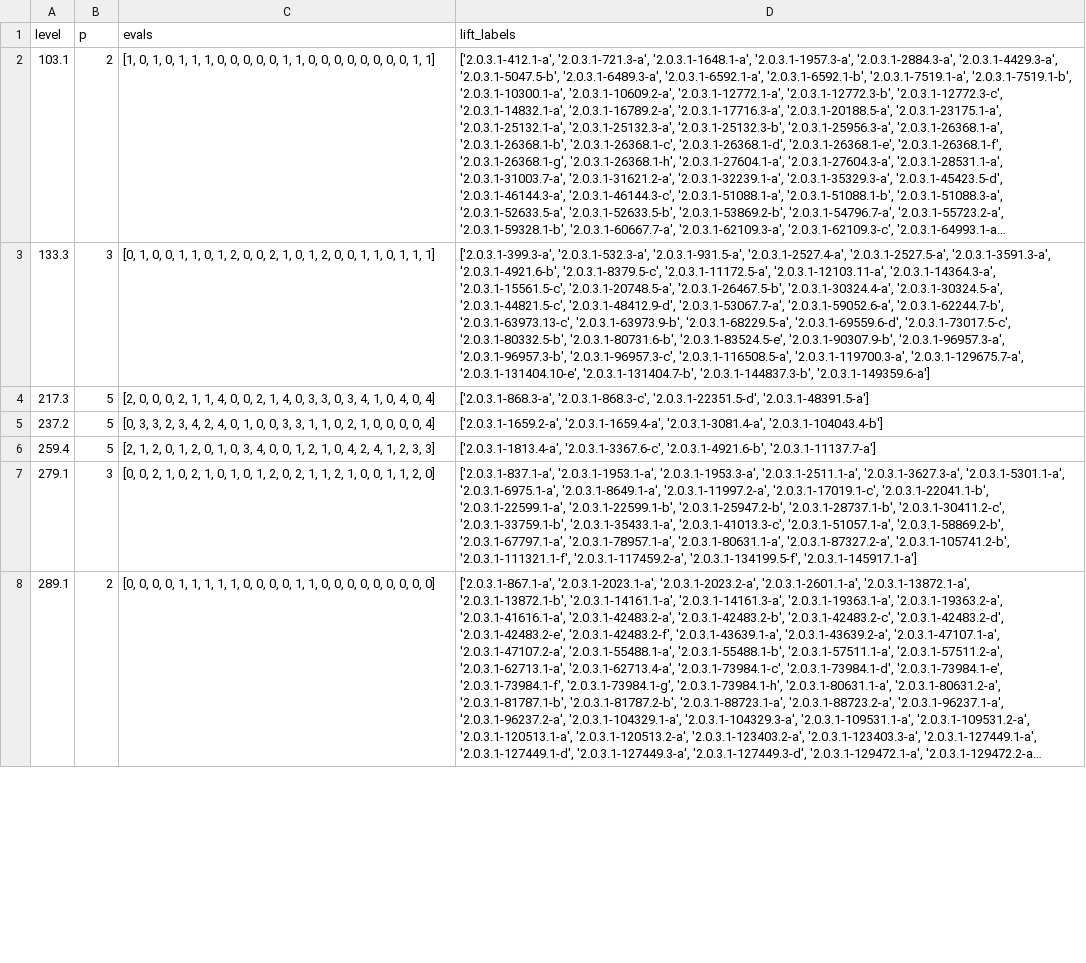
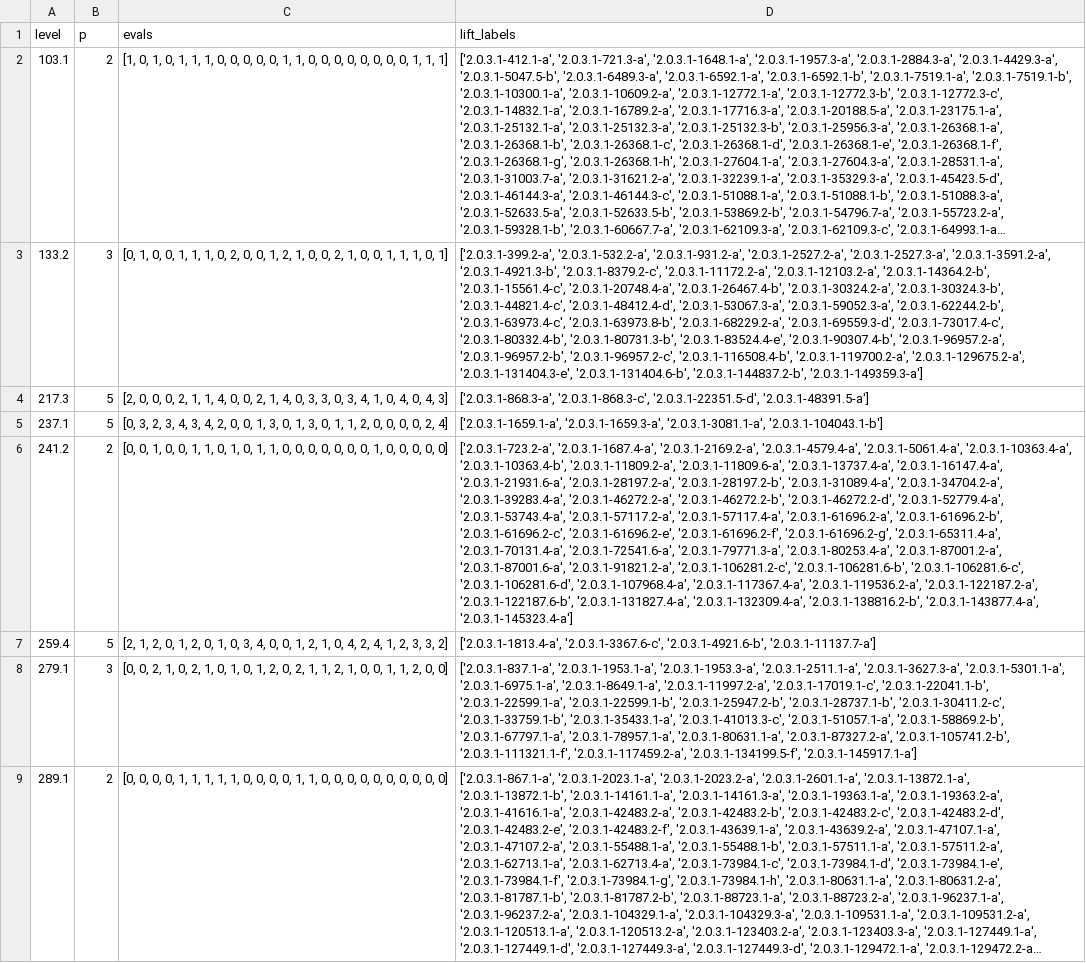
Before and after one commit to havarddj/ethereal-BMF, a CSV file: sage/d3_liftable.csv, drawn as a sheet; only a part is shown; long unchanged cells end in …; addresses are those after the commit; the diff covers the shown part only; the diff names each change by its address in the sheet, - before the commit and + after, or states it on an @@ line.

```diff
--- a/sage/d3_liftable.csv
+++ b/sage/d3_liftable.csv
-C2 (evals): …0, 1, 1]
+C2 (evals): …0, 1, 1, 1]
-A3 (level): 133.3
+A3 (level): 133.2
-C3 (evals): …1, 1, 0, 1, 2, 0, 0, 2, 1, 0, 1, 2, 0, 0, 1, 1, 0, 1, 1, 1]
+C3 (evals): …1, 1, 1, 0, 2, 0, 0, 1, 2, 1, 0, 0, 2, 1, 0, 0, 1, 1, 1, 0, 1]
-D3 (lift_labels): ['2.0.3.1-399.3-a', '2.0.3.1-532.3-a', '2.0.3.1-931.5-a', '2.0.3.1-2527.4-a', '2.0.3.1-2527.5-a', '2.0.3.1-3591.3-a', '2.0.3.1-4921.6-b', '2.0.3.1-8379.5-c', '2.0.3.1-11172.5-a', '2.0.3.1-12103.11-a', '2.0.3.1-14364.3-a', '2.0.3.1-15561.5-c', '2.0.3.1-20748.5-a', '2.0.3.1-26467.5-b', '2.0.3.1-30324.4-a', '2.0.3.1-30324.5-a', '2.0.3.1-44821.5-c', '2.0.3.1-48412.9-d', '2.0.3.1-53067.7-a', '2.0.3.1-59052.6-a', '2.0.3.1-62244.7-b', '2.0.3.1-63973.13-c', '2.0.3.1-63973.9-b', '2.0.3.1-68229.5-a', '2.0.3.1-69559.6-d', '2.0.3.1-73017.5-c', '2.0.3.1-80332.5-b', '2.0.3.1-80731.6-b', '2.0.3.1-83524.5-e', '2.0.3.1-90307.9-b', '2.0.3.1-96957.3-a', '2.0.3.1-96957.3-b', '2.0.3.1-96957.3-c', '2.0.3.1-116508.5-a', '2.0.3.1-119700.3-a', '2.0.3.1-129675.7-a', '2.0.3.1-131404.10-e', '2.0.3.1-131404.7-b', '2.0.3.1-144837.3-b', '2.0.3.1-149359.6-a']
+D3 (lift_labels): ['2.0.3.1-399.2-a', '2.0.3.1-532.2-a', '2.0.3.1-931.2-a', '2.0.3.1-2527.2-a', '2.0.3.1-2527.3-a', '2.0.3.1-3591.2-a', '2.0.3.1-4921.3-b', '2.0.3.1-8379.2-c', '2.0.3.1-11172.2-a', '2.0.3.1-12103.2-a', '2.0.3.1-14364.2-b', '2.0.3.1-15561.4-c', '2.0.3.1-20748.4-a', '2.0.3.1-26467.4-b', '2.0.3.1-30324.2-a', '2.0.3.1-30324.3-b', '2.0.3.1-44821.4-c', '2.0.3.1-48412.4-d', '2.0.3.1-53067.3-a', '2.0.3.1-59052.3-a', '2.0.3.1-62244.2-b', '2.0.3.1-63973.4-c', '2.0.3.1-63973.8-b', '2.0.3.1-68229.2-a', '2.0.3.1-69559.3-d', '2.0.3.1-73017.4-c', '2.0.3.1-80332.4-b', '2.0.3.1-80731.3-b', '2.0.3.1-83524.4-e', '2.0.3.1-90307.4-b', '2.0.3.1-96957.2-a', '2.0.3.1-96957.2-b', '2.0.3.1-96957.2-c', '2.0.3.1-116508.4-b', '2.0.3.1-119700.2-a', '2.0.3.1-129675.2-a', '2.0.3.1-131404.3-e', '2.0.3.1-131404.6-b', '2.0.3.1-144837.2-b', '2.0.3.1-149359.3-a']
-C4 (evals): …4, 0, 4]
+C4 (evals): …4, 0, 4, 3]
-A5 (level): 237.2
+A5 (level): 237.1
-C5 (evals): [0, 3, 3, 2, 3, 4, 2, 4, 0, 1, 0, 0, 3, 3, 1, 1, 0, 2, 1, 0, 0, 0, 0, 4]
+C5 (evals): [0, 3, 2, 3, 4, 3, 4, 2, 0, 0, 1, 3, 0, 1, 3, 0, 1, 1, 2, 0, 0, 0, 0, 2, 4]
-D5 (lift_labels): ['2.0.3.1-1659.2-a', '2.0.3.1-1659.4-a', '2.0.3.1-3081.4-a', '2.0.3.1-104043.4-b']
+D5 (lift_labels): ['2.0.3.1-1659.1-a', '2.0.3.1-1659.3-a', '2.0.3.1-3081.1-a', '2.0.3.1-104043.1-b']
+row 6: 241.2 | 2 | [0, 0, 1, 0, 0, 1, 1, 0, 1, 0, 1, 1, 0, 0, 0, 0, 0, 0, 0, 1, 0, 0, 0, 0, 0] | ['2.0.3.1-723.2-a', '2.0.3.1-1687.4-a', '2.0.3.1-2169.2-a', '2.0.3.1-4579.4-a', '2.0.3.1-5061.4-a', '2.0.3.1-10363.4-a', '2.0.3.1-10363.4-b', '2.0.3.1-11809.2-a', '2.0.3.1-11809.6-a', '2.0.3.1-13737.4-a', '2.0.3.1-16147.4-a', '2.0.3.1-21931.6-a', '2.0.3.1-28197.2-a', '2.0.3.1-28197.2-b', '2.0.3.1-31089.4-a', '2.0.3.1-34704.2-a', '2.0.3.1-39283.4-a', '2.0.3.1-46272.2-a', '2.0.3.1-46272.2-b', '2.0.3.1-46272.2-d', '2.0.3.1-52779.4-a', '2.0.3.1-53743.4-a', '2.0.3.1-57117.2-a', '2.0.3.1-57117.4-a', '2.0.3.1-61696.2-a', '2.0.3.1-61696.2-b', '2.0.3.1-61696.2-c', '2.0.3.1-61696.2-e', '2.0.3.1-61696.2-f', '2.0.3.1-61696.2-g', '2.0.3.1-65311.4-a', '2.0.3.1-70131.4-a', '2.0.3.1-72541.6-a', '2.0.3.1-79771.3-a', '2.0.3.1-80253.4-a', '2.0.3.1-87001.2-a', '2.0.3.1-87001.6-a', '2.0.3.1-91821.2-a', '2.0.3.1-106281.2-c', '2.0.3.1-106281.6-b', '2.0.3.1-106281.6-c', '2.0.3.1-106281.6-d', '2.0.3.1-107968.4-a', '2.0.3.1-117367.4-a', '2.0.3.1-119536.2-a', '2.0.3.1-122187.2-a', '2.0.3.1-122187.6-b', '2.0.3.1-131827.4-a', '2.0.3.1-132309.4-a', '2.0.3.1-138816.2-b', '2.0.3.1-143877.4-a', '2.0.3.1-145323.4-a']
-C7 (evals): …2, 3, 3]
+C7 (evals): …2, 3, 3, 2]
-C8 (evals): …1, 2, 0]
+C8 (evals): …1, 2, 0, 0]
-C9 (evals): …0, 0, 0]
+C9 (evals): …0, 0, 0, 0]
```
Also changed, not shown: 11 added rows, 1 removed row and 97 edited cells elsewhere in this file, sage/d1_liftable.csv, sage/d1_unliftable.csv, 8 other files.
